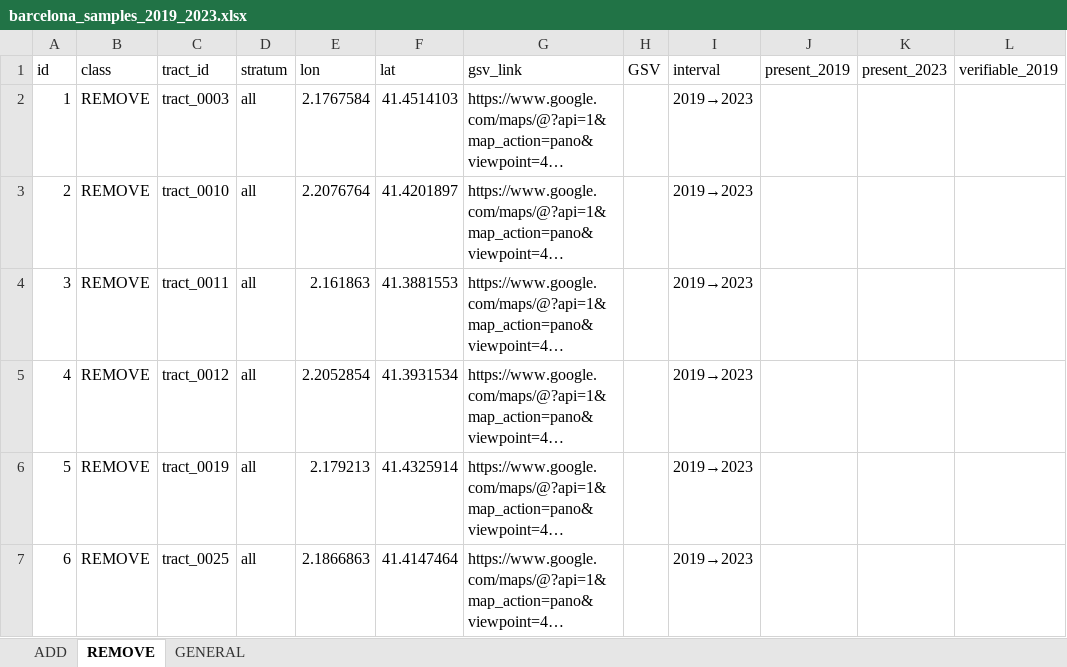
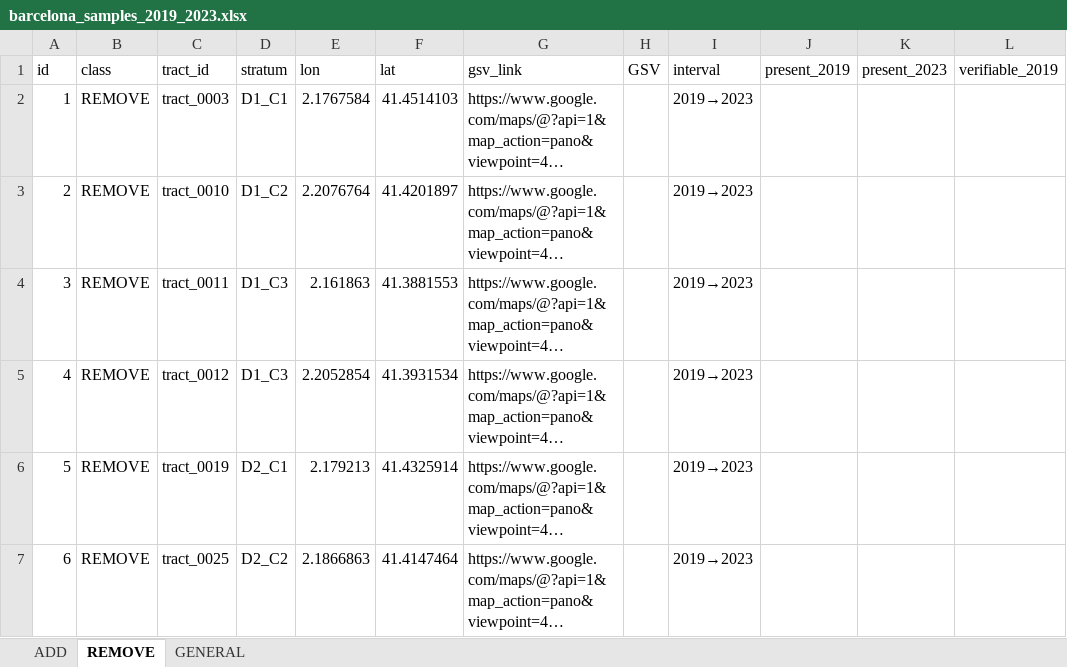
Before and after one commit to GEMOTT/osm-cycling-change-framework, an Excel workbook: outputs/barcelona_samples_2019_2023.xlsx, sheet REMOVE, drawn as a sheet; only a part is shown; long unchanged cells end in …; values as stored, in another font and other column widths than the file's, no borders; the diff names each change by its address in the sheet, - before the commit and + after, or states it on an @@ line.

```diff
--- a/outputs/barcelona_samples_2019_2023.xlsx (sheet REMOVE)
+++ b/outputs/barcelona_samples_2019_2023.xlsx (sheet REMOVE)
-D2 (stratum): all
+D2 (stratum): D1_C1
-D3 (stratum): all
+D3 (stratum): D1_C2
-D4:D5 (stratum): all
+D4:D5 (stratum): D1_C3
-D6 (stratum): all
+D6 (stratum): D2_C1
-D7 (stratum): all
+D7 (stratum): D2_C2
```
Also changed, not shown: sheet GENERAL, sheet ADD, formulas that keep their value, 16 other files.
